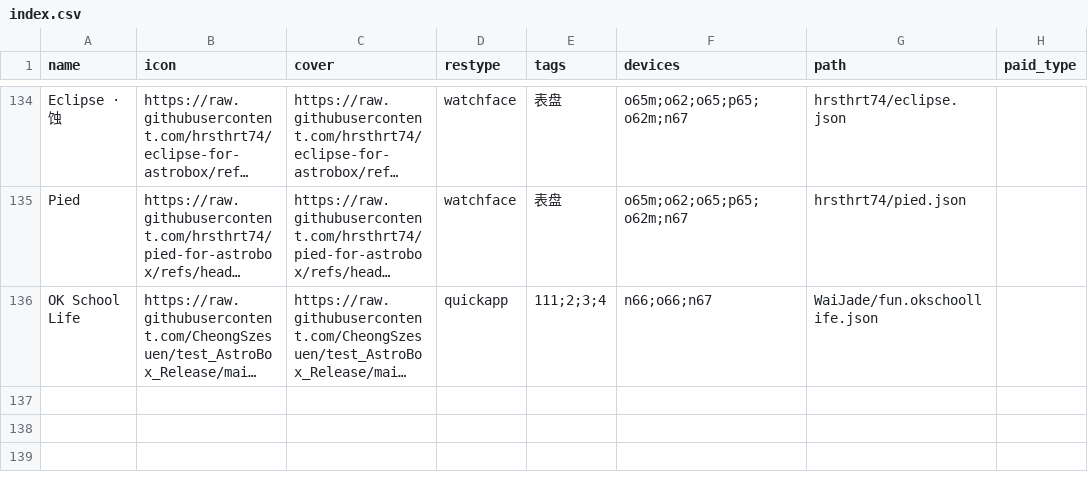
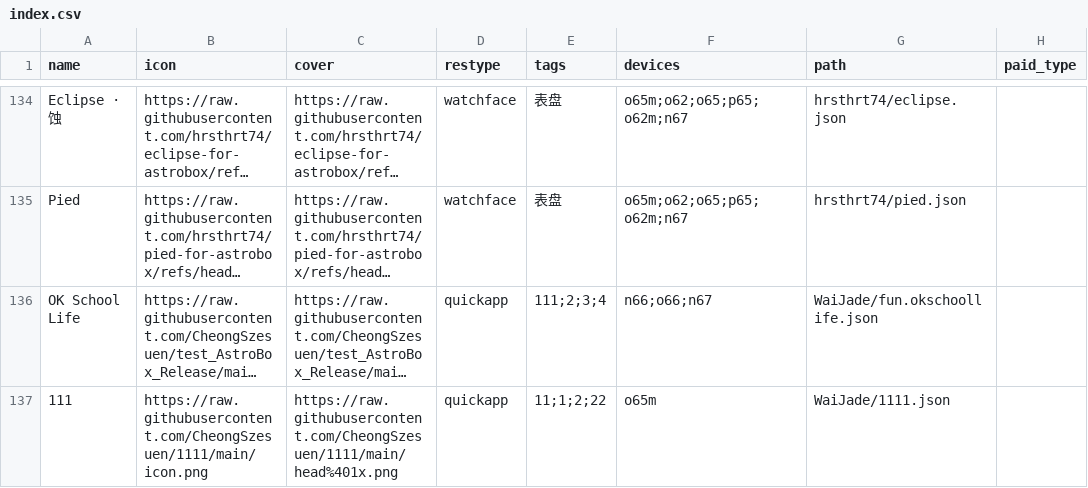
Before and after one commit to AstralSightStudios/ABRepo-TestEnv, a CSV file: index.csv, drawn as a sheet; only a part is shown, gaps mark what is left out; long unchanged cells end in …; the diff names each change by its address in the sheet, - before the commit and + after, or states it on an @@ line.

Commit message:
Append legacy catalog for 111

```diff
--- a/index.csv
+++ b/index.csv
+row 137: 111 | https://raw.githubusercontent.com/CheongSzesuen/1111/main/icon.png | https://raw.githubusercontent.com/CheongSzesuen/1111/main/head%401x.png | quickapp | 11;1;2;22 | o65m | WaiJade/1111.json
```
